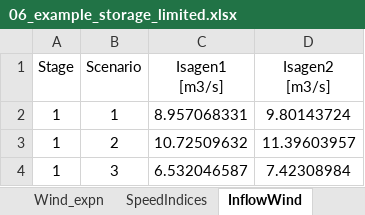
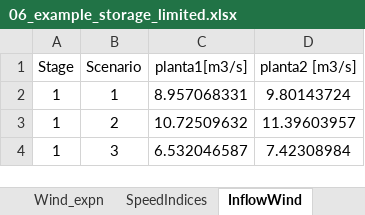
Before and after one commit to maep-tools/maep-sddp-sourcecode, an Excel workbook: datasystem/06_example_storage_limited.xlsx, sheet InflowWind, drawn as a sheet; only a part is shown; values as stored, in another font and other column widths than the file's, no borders; the diff names each change by its address in the sheet, - before the commit and + after, or states it on an @@ line.

```diff
--- a/datasystem/06_example_storage_limited.xlsx (sheet InflowWind)
+++ b/datasystem/06_example_storage_limited.xlsx (sheet InflowWind)
-C1: Isagen1 [m3/s]
+C1: planta1[m3/s]
-D1: Isagen2 [m3/s]
+D1: planta2 [m3/s]
```
Also changed, not shown: sheet Wind_config, sheet Biomass_config, sheet Storage_config, sheet SpeedIndices, datasystem/01_example_hydrothermal.xlsx, datasystem/02_example_hydrothermal_exp.xlsx, 5 other files.
